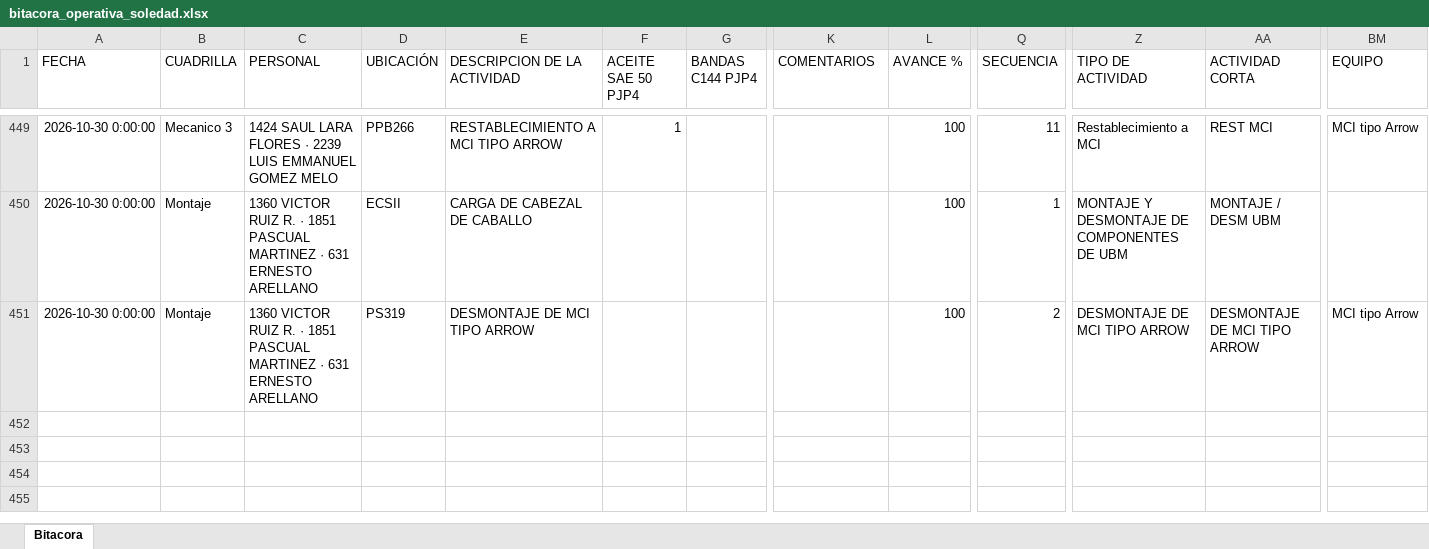
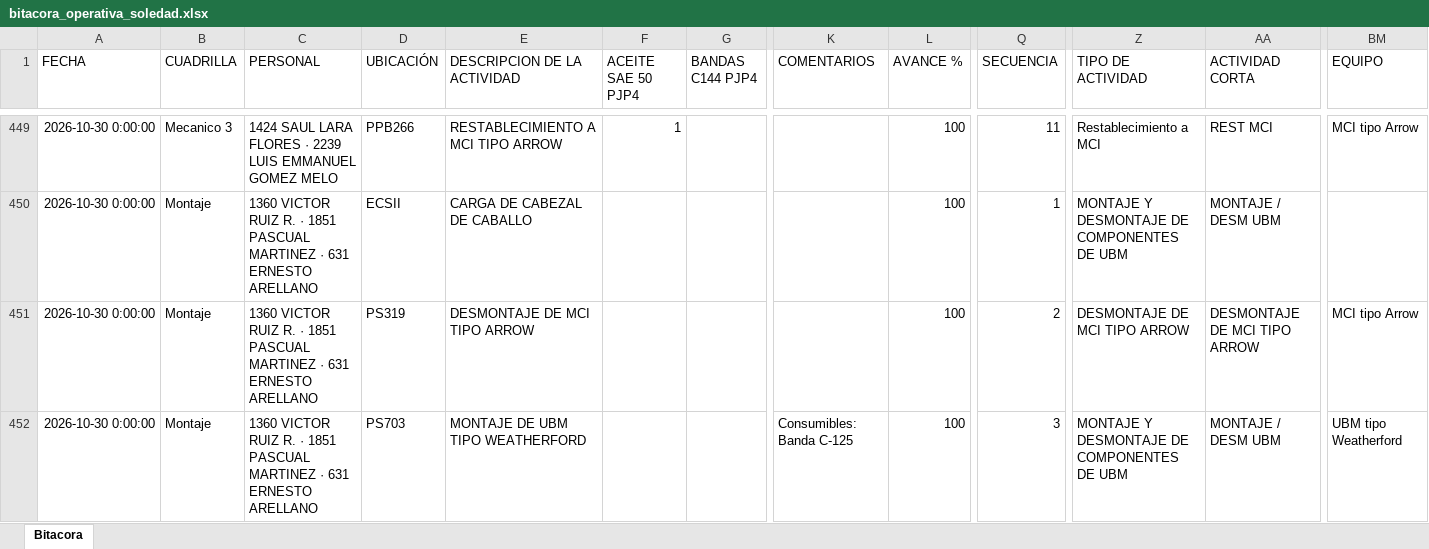
Before and after one commit to Hectorisaac-cloud/soledad-app, an Excel workbook: database/bitacora_operativa_soledad.xlsx, sheet Bitacora, drawn as a sheet; only a part is shown, gaps mark what is left out; values as stored, in another font and other column widths than the file's, no borders; rows hold the shown columns only; the diff names each change by its address in the sheet, - before the commit and + after, or states it on an @@ line.

Commit message:
Respaldo operativo Soledad
Registro de actividad en bitácora. Registros: 451.

```diff
--- a/database/bitacora_operativa_soledad.xlsx (sheet Bitacora)
+++ b/database/bitacora_operativa_soledad.xlsx (sheet Bitacora)
+row 452: 2026-10-30 0:00:00 | Montaje | 1360 VICTOR RUIZ R. · 1851 PASCUAL MARTINEZ · 631 ERNESTO ARELLANO | PS703 | MONTAJE DE UBM TIPO WEATHERFORD |  |  | Consumibles: Banda C-125 | 100 | 3 | MONTAJE Y DESMONTAJE DE COMPONENTES DE UBM | MONTAJE / DESM UBM | UBM tipo Weatherford
```
